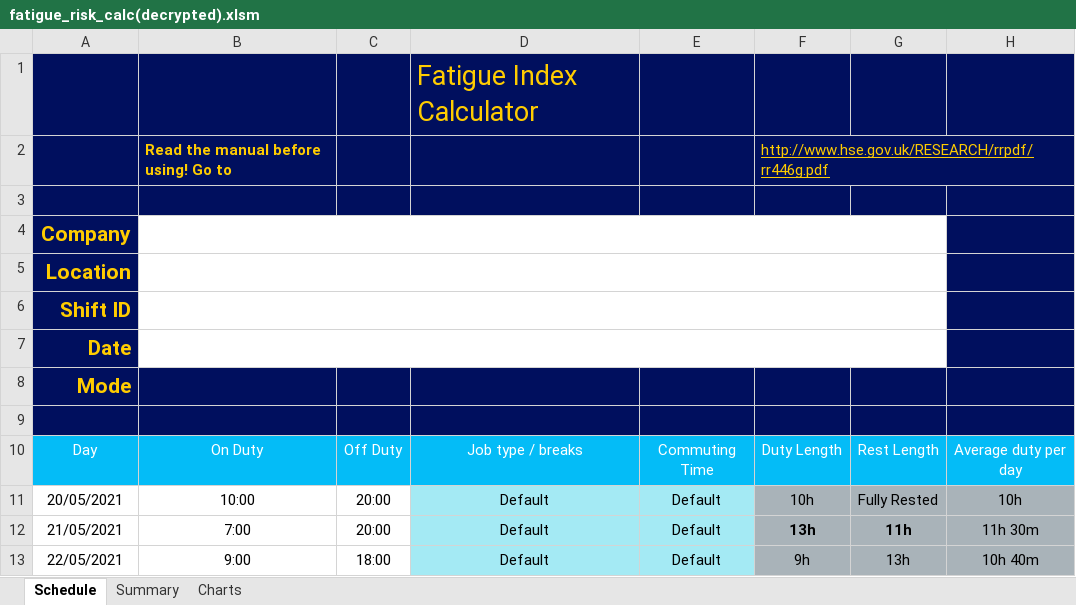
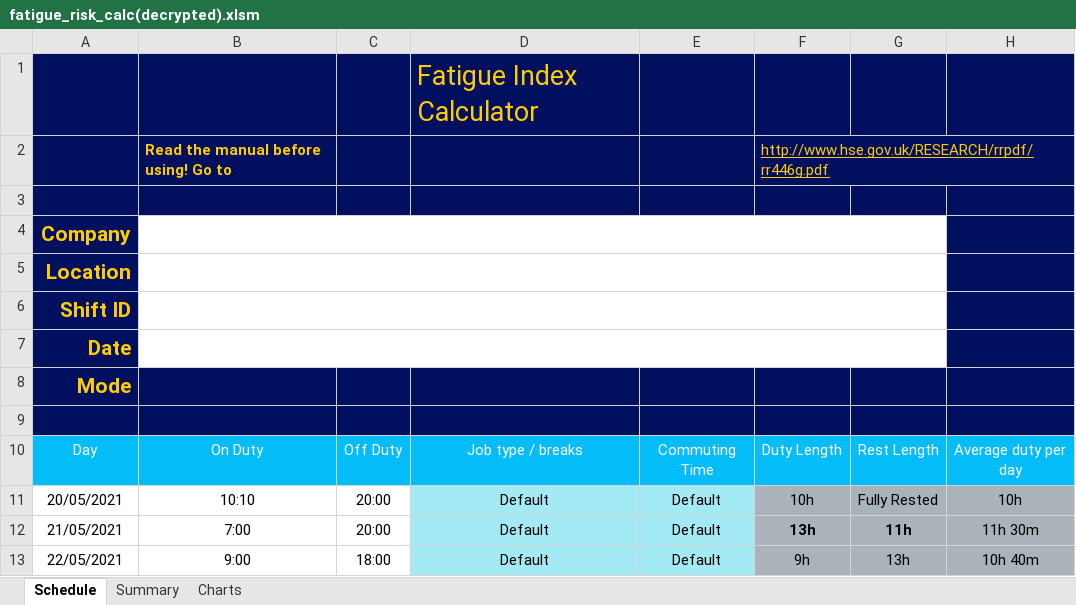
Before and after one commit to coder7290/python-read-excel, an Excel workbook: fatigue_risk_calc(decrypted).xlsm, sheet Schedule, drawn as a sheet; only a part is shown; values as stored, in another font and other column widths than the file's, no borders; charts and pictures not drawn; the diff names each change by its address in the sheet, - before the commit and + after, or states it on an @@ line.

Commit message:
feat: update data

```diff
--- a/fatigue_risk_calc(decrypted).xlsm (sheet Schedule)
+++ b/fatigue_risk_calc(decrypted).xlsm (sheet Schedule)
-B11: 10:00
+B11: 10:10
```
Also changed, not shown: charts or pictures, 2 other files.
